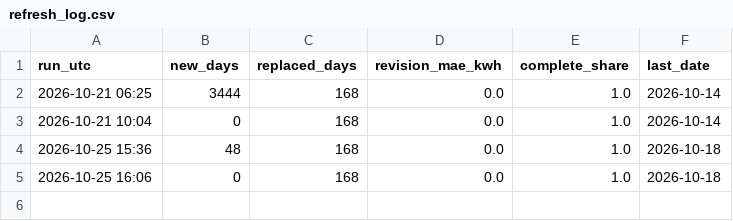
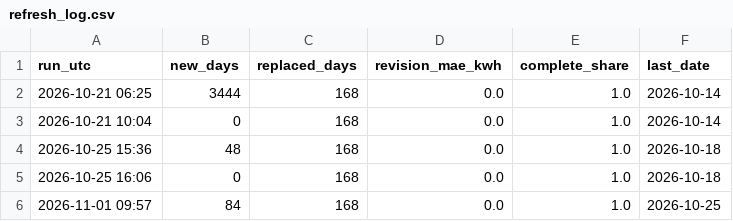
Before and after one commit to THEEROUVEN-data/climamu, a CSV file: app/data/refresh_log.csv, drawn as a sheet; the diff names each change by its address in the sheet, - before the commit and + after, or states it on an @@ line.

```diff
--- a/app/data/refresh_log.csv
+++ b/app/data/refresh_log.csv
+row 6: 2026-11-01 09:57 | 84 | 168 | 0.0 | 1.0 | 2026-10-25
```
Also changed, not shown: 3 other files.
